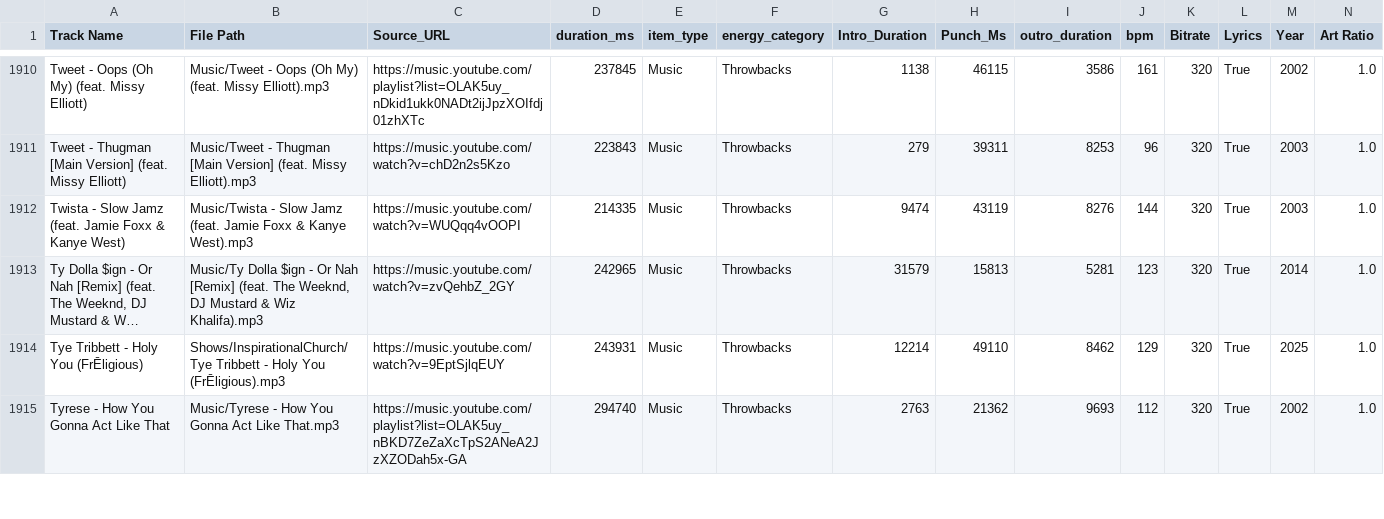
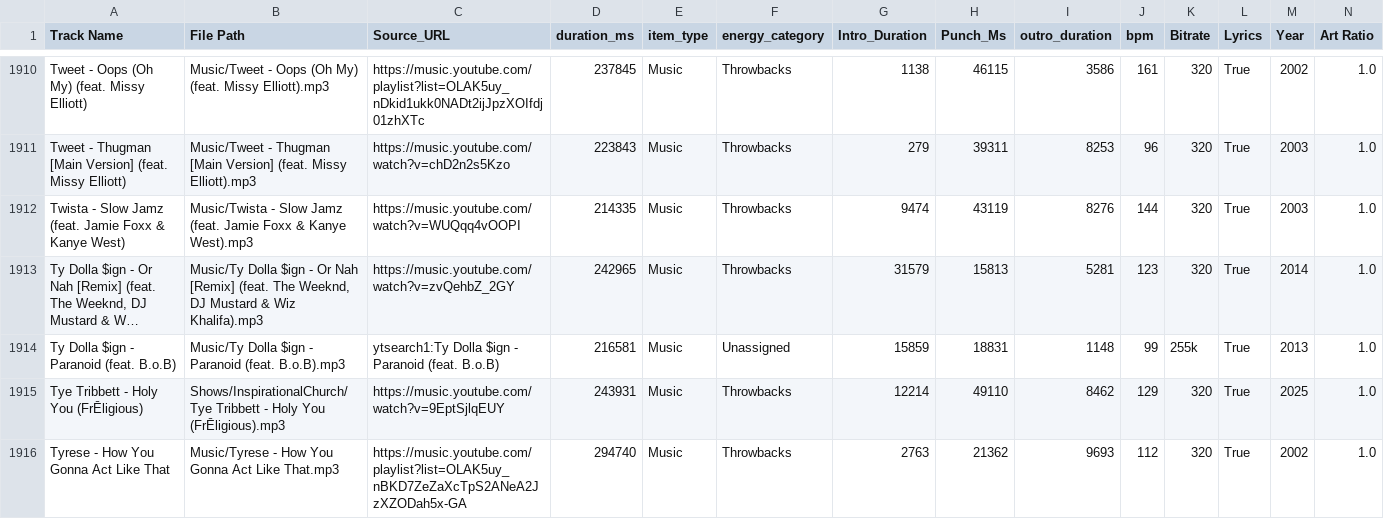
Before and after one commit to ChiTownSounds/FMP-Radio, a CSV file: configs/fmp_data_7718.csv, drawn as a sheet; only a part is shown, gaps mark what is left out; long unchanged cells end in …; rows hold the shown columns only; the diff names each change by its address in the sheet, - before the commit and + after, or states it on an @@ line.

Commit message:
Vaulted new track: Ty Dolla $ign - Paranoid (feat. B.o.B)

```diff
--- a/configs/fmp_data_7718.csv
+++ b/configs/fmp_data_7718.csv
+row 1914: Ty Dolla $ign - Paranoid (feat. B.o.B) | Music/Ty Dolla $ign - Paranoid (feat. B.o.B).mp3 | ytsearch1:Ty Dolla $ign - Paranoid (feat. B.o.B) | 216581 | Music | Unassigned | 15859 | 18831 | 1148 | 99 | 255k | True | 2013 | 1.0
```
